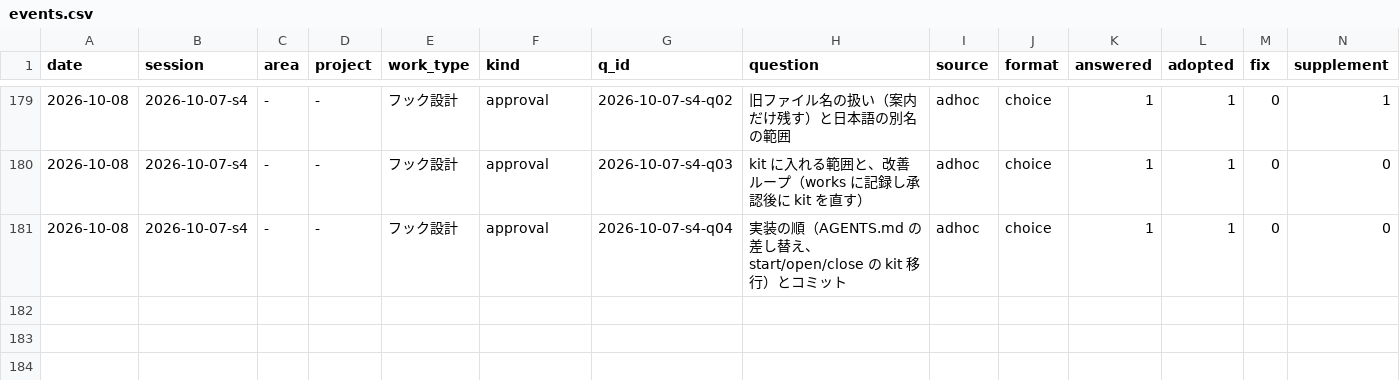
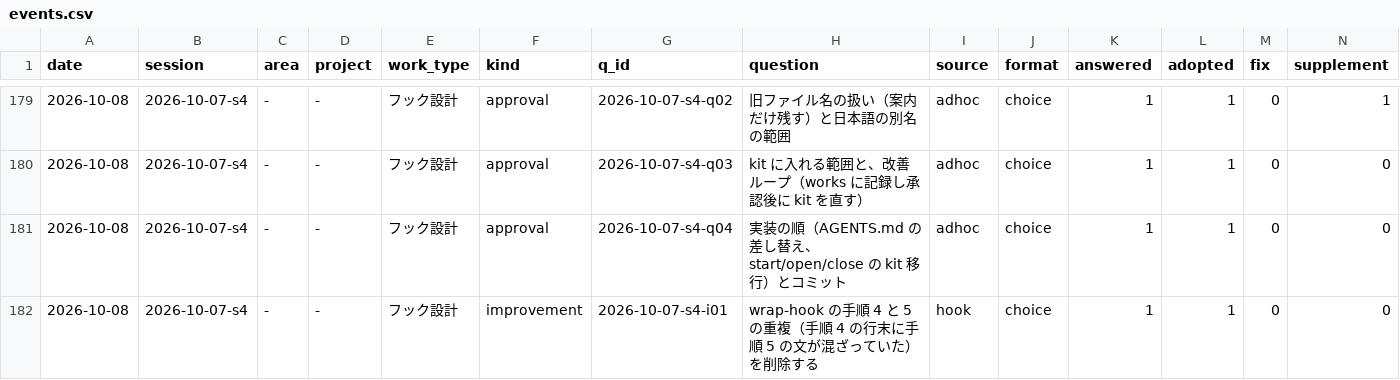
Before and after one commit to yuzucha16/worksample, a CSV file: docs/metrics/events.csv, drawn as a sheet; only a part is shown, gaps mark what is left out; rows hold the shown columns only; the diff names each change by its address in the sheet, - before the commit and + after, or states it on an @@ line.

Commit message:
[works] wrap-hook の重複削除の改善案を承認として記録
Agent: claude-code claude-sonnet-5-5
Workflow-Kit: 2026-10-08.2
Kit-Rev: 5f2ed5e-dirty

```diff
--- a/docs/metrics/events.csv
+++ b/docs/metrics/events.csv
+row 182: 2026-10-08 | 2026-10-07-s4 | - | - | フック設計 | improvement | 2026-10-07-s4-i01 | wrap-hook の手順 4 と 5 の重複（手順 4 の行末に手順 5 の文が混ざっていた）を削除する | hook | choice | 1 | 1 | 0 | 0
```
Also changed, not shown: 1 other file.
